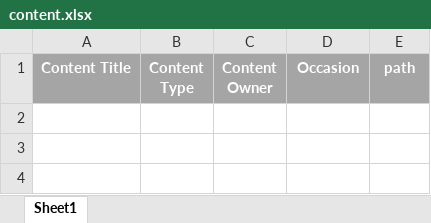
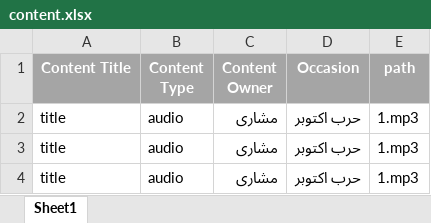
Before and after one commit to OmarTarekAbbas/rbt_system_php7, an Excel workbook: uploads/content/content.xlsx, sheet Sheet1, drawn as a sheet; values as stored, in another font and other column widths than the file's, no borders; the diff names each change by its address in the sheet, - before the commit and + after, or states it on an @@ line.

```diff
--- a/uploads/content/content.xlsx (sheet Sheet1)
+++ b/uploads/content/content.xlsx (sheet Sheet1)
+row 2: title | audio | مشارى | حرب اكتوبر | 1.mp3
+row 3: title | audio | مشارى | حرب اكتوبر | 1.mp3
+row 4: title | audio | مشارى | حرب اكتوبر | 1.mp3
```
Also changed, not shown: 54 other files.
